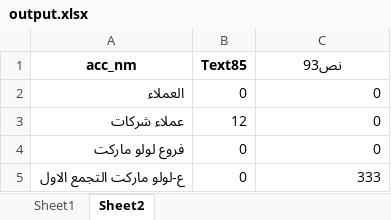
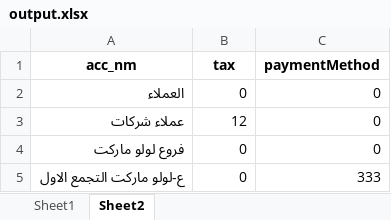
Before and after one commit to MhmedRjb/cashflow, an Excel workbook: output.xlsx, sheet Sheet2, drawn as a sheet; only a part is shown; values as stored, in another font and other column widths than the file's, no borders; the diff names each change by its address in the sheet, - before the commit and + after, or states it on an @@ line.

```diff
--- a/output.xlsx (sheet Sheet2)
+++ b/output.xlsx (sheet Sheet2)
-B1: Text85
+B1: tax
-C1: نص93
+C1: paymentMethod
```
Also changed, not shown: 3 other files.
